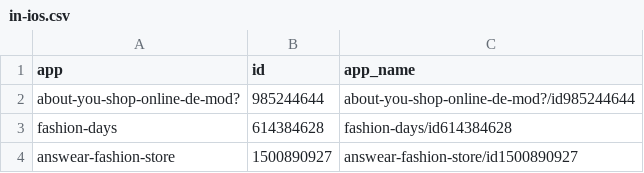
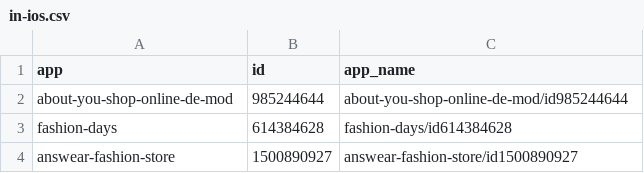
Before and after one commit to tonif06/app-store_reviews_crawler, a CSV file: in-ios.csv, drawn as a sheet.

```diff
--- a/in-ios.csv
+++ b/in-ios.csv
@@ -1,3 +1,3 @@
 app,id,app_name
-about-you-shop-online-de-mod?,985244644,about-you-shop-online-de-mod?/id985244644
+about-you-shop-online-de-mod,985244644,about-you-shop-online-de-mod/id985244644
 fashion-days,614384628,fashion-days/id614384628
```
Also changed, not shown: 8 other files.
